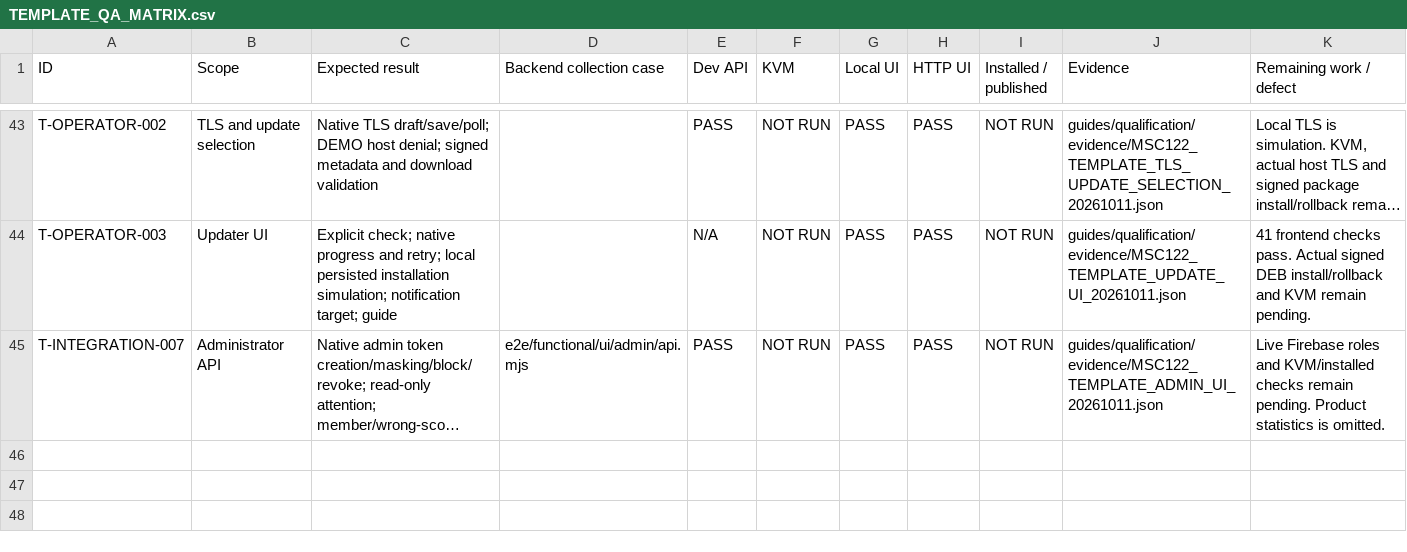
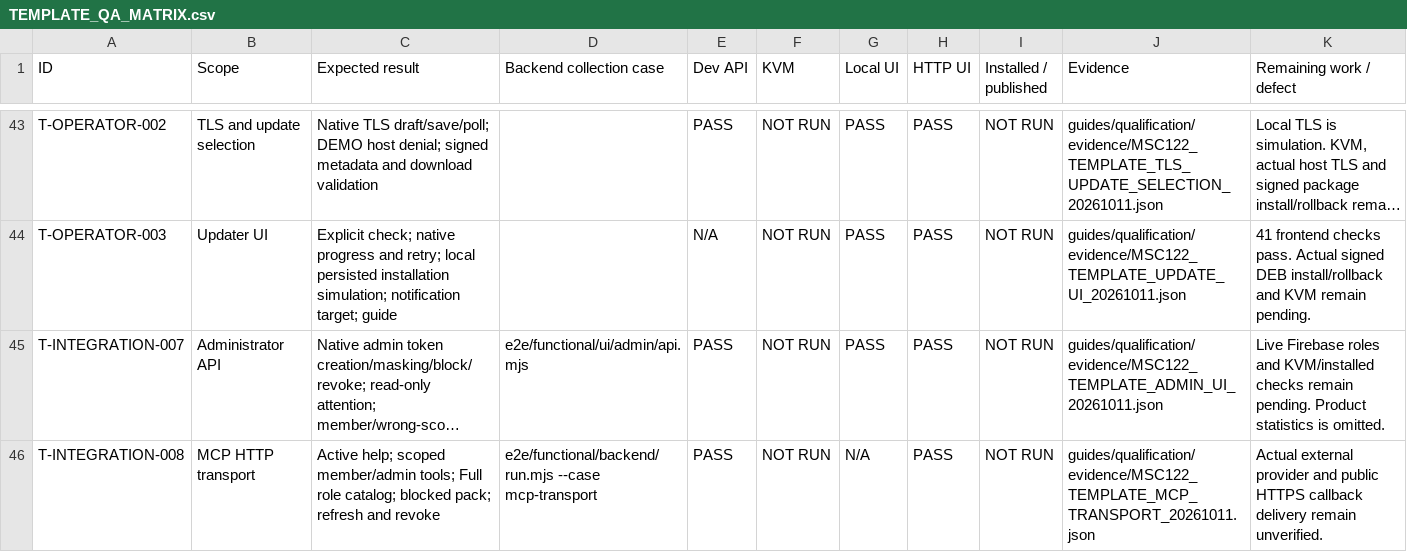
Before and after one commit to fssrepository/myscoutee-template, a CSV file: guides/qa/matrices/TEMPLATE_QA_MATRIX.csv, drawn as a sheet; only a part is shown, gaps mark what is left out; long unchanged cells end in …; the diff names each change by its address in the sheet, - before the commit and + after, or states it on an @@ line.

Commit message:
feat(template): qualify native minimal MCP transport and scoped role reads

```diff
--- a/guides/qa/matrices/TEMPLATE_QA_MATRIX.csv
+++ b/guides/qa/matrices/TEMPLATE_QA_MATRIX.csv
+row 46: T-INTEGRATION-008 | MCP HTTP transport | Active help; scoped member/admin tools; Full role catalog; blocked pack; refresh and revoke | e2e/functional/backend/run.mjs --case mcp-transport | PASS | NOT RUN | N/A | PASS | NOT RUN | guides/qualification/evidence/MSC122_TEMPLATE_MCP_TRANSPORT_20261011.json | Actual external provider and public HTTPS callback delivery remain unverified.
```
Also changed, not shown: 35 other files.
